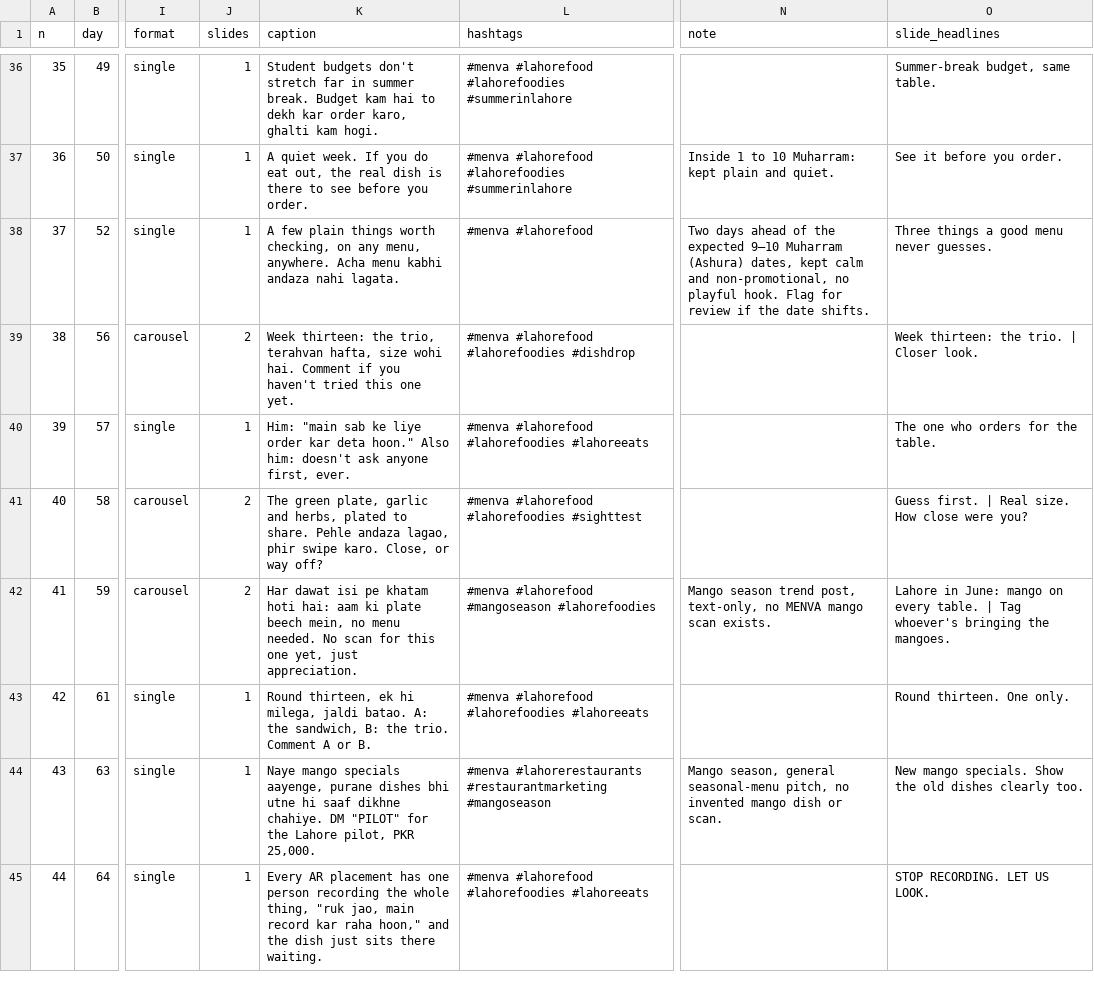
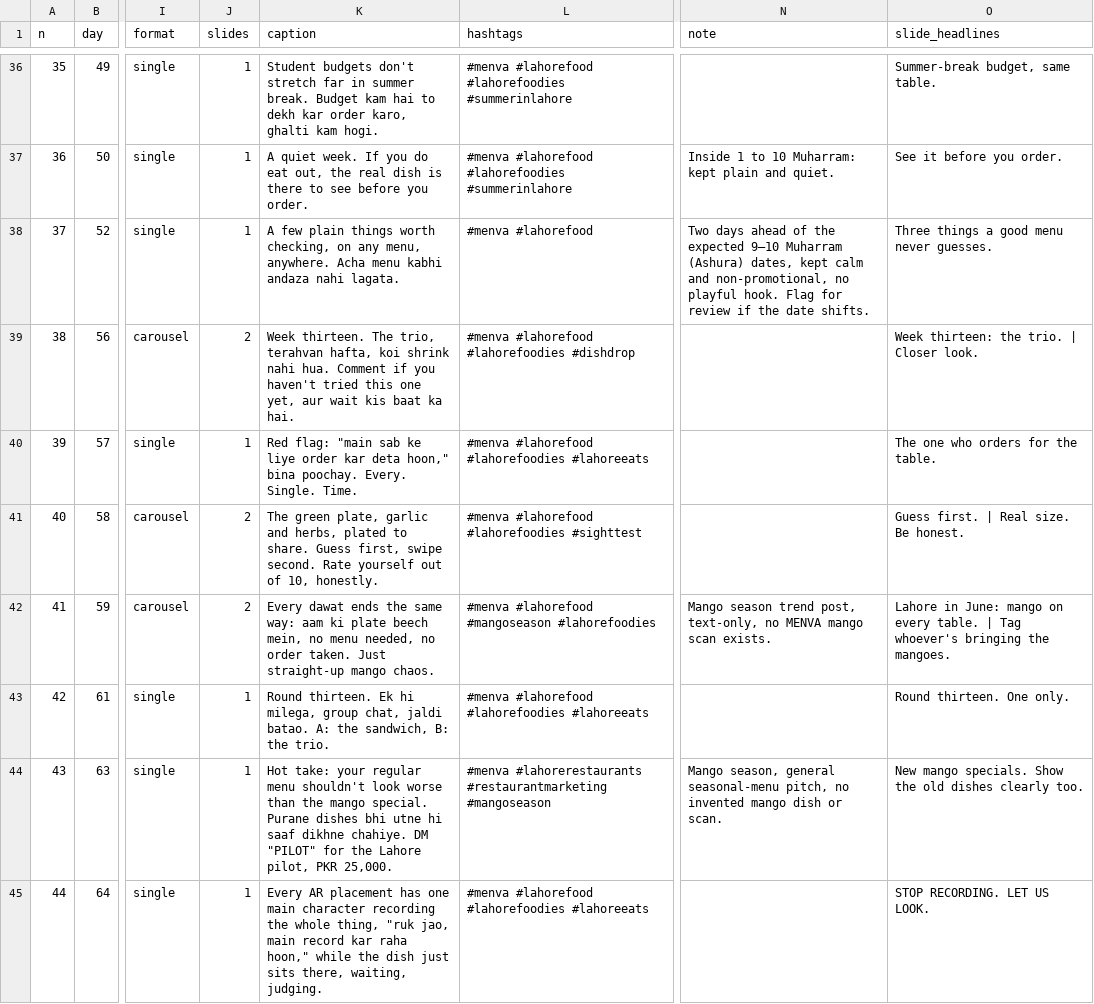
Before and after one commit to gamenailer0-oss/menva-mvp, a CSV file: social/content/calendar-3.csv, drawn as a sheet; only a part is shown, gaps mark what is left out; the diff covers the shown part only; the diff names each change by its address in the sheet, - before the commit and + after, or states it on an @@ line.

```diff
--- a/social/content/calendar-3.csv
+++ b/social/content/calendar-3.csv
-K39 (caption): Week thirteen: the trio, terahvan hafta, size wohi hai. Comment if you haven't tried this one yet.
+K39 (caption): Week thirteen. The trio, terahvan hafta, koi shrink nahi hua. Comment if you haven't tried this one yet, aur wait kis baat ka hai.
-K40 (caption): Him: "main sab ke liye order kar deta hoon." Also him: doesn't ask anyone first, ever.
+K40 (caption): Red flag: "main sab ke liye order kar deta hoon," bina poochay. Every. Single. Time.
-K41 (caption): …to share. Pehle andaza lagao, phir swipe karo. Close, or way off?
+K41 (caption): …to share. Guess first, swipe second. Rate yourself out of 10, honestly.
-O41 (slide_headlines): Guess first. | Real size. How close were you?
+O41 (slide_headlines): Guess first. | Real size. Be honest.
-K42 (caption): Har dawat isi pe khatam hoti hai: aam ki plate beech mein, no menu needed. No scan for this one yet, just appreciation.
+K42 (caption): Every dawat ends the same way: aam ki plate beech mein, no menu needed, no order taken. Just straight-up mango chaos.
-K43 (caption): Round thirteen, ek hi milega, jaldi batao. A: the sandwich, B: the trio. Comment A or B.
+K43 (caption): Round thirteen. Ek hi milega, group chat, jaldi batao. A: the sandwich, B: the trio.
-K44 (caption): Naye mango specials aayenge, purane dishes bhi…
+K44 (caption): Hot take: your regular menu shouldn't look worse than the mango special. Purane dishes bhi…
-K45 (caption): …has one person recording the whole thing, "ruk jao, main record kar raha hoon," and the dish just sits there waiting.
+K45 (caption): …has one main character recording the whole thing, "ruk jao, main record kar raha hoon," while the dish just sits there, waiting, judging.
```
Also changed, not shown: 66 edited cells elsewhere in this file, 2 other files.
